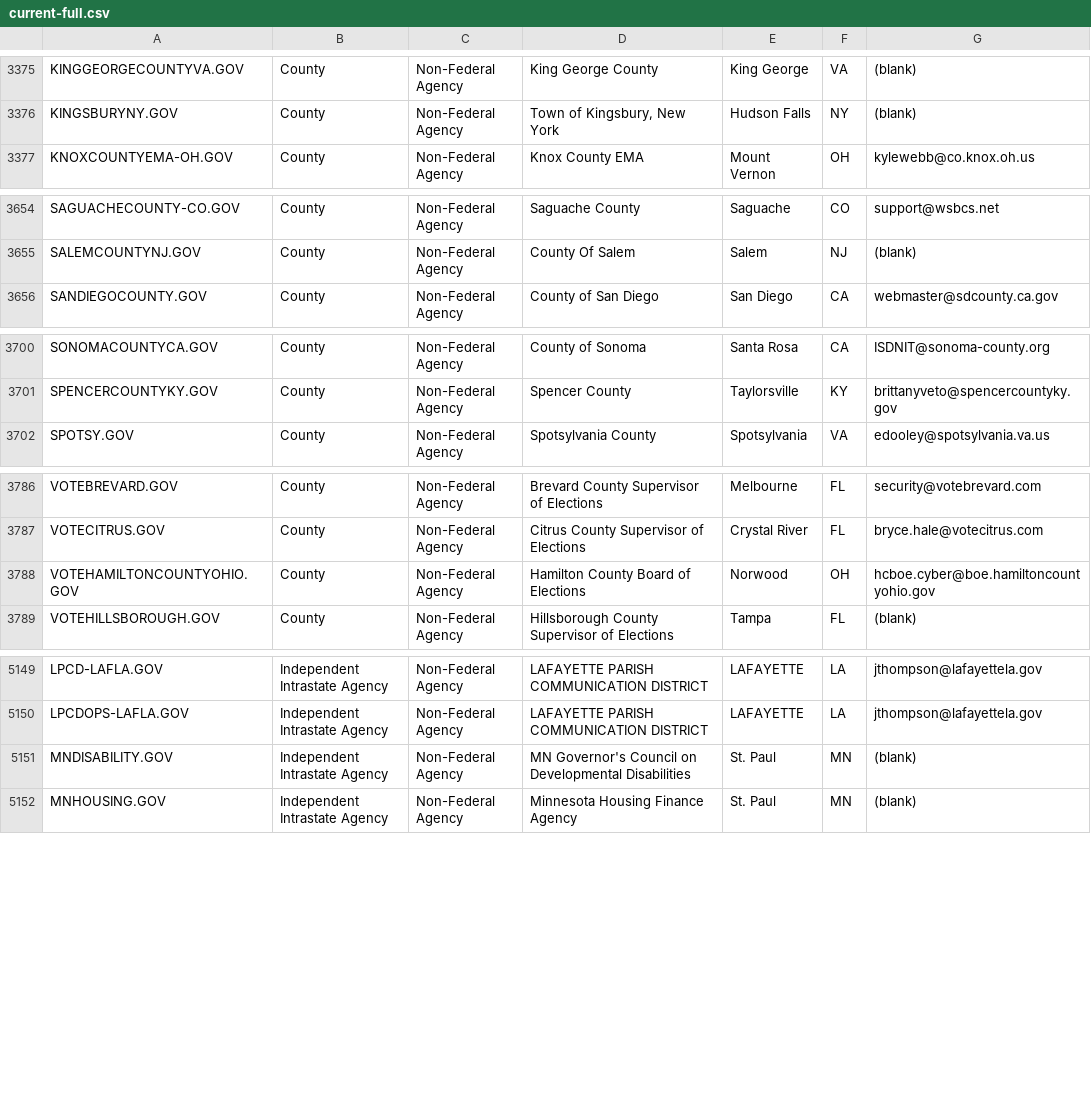
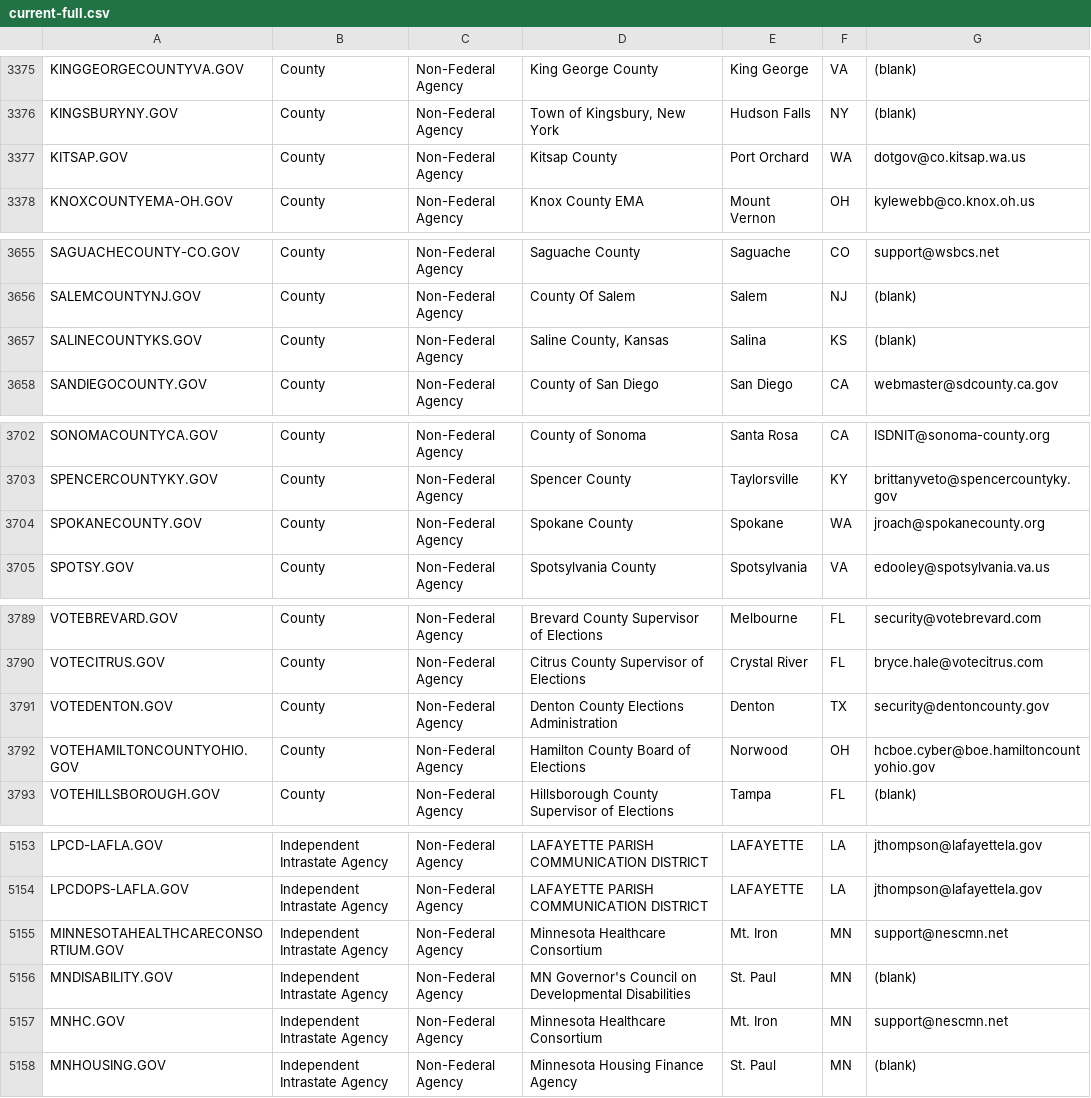
Before and after one commit to GSA/data, a CSV file: dotgov-domains/current-full.csv, drawn as a sheet; only a part is shown, gaps mark what is left out; the diff covers the shown part only.

```diff
--- a/dotgov-domains/current-full.csv
+++ b/dotgov-domains/current-full.csv
@@ -3376,2 +3376,3 @@ KINGGEORGECOUNTYVA.GOV,County,Non-Federal Agency,King George County,King George,
 KINGSBURYNY.GOV,County,Non-Federal Agency,"Town of Kingsbury, New York",Hudson Falls,NY,(blank)
+KITSAP.GOV,County,Non-Federal Agency,Kitsap County,Port Orchard,WA,dotgov@co.kitsap.wa.us
 KNOXCOUNTYEMA-OH.GOV,County,Non-Federal Agency,Knox County EMA,Mount Vernon,OH,kylewebb@co.knox.oh.us
@@ -3655,2 +3656,3 @@ SAGUACHECOUNTY-CO.GOV,County,Non-Federal Agency,Saguache County,Saguache,CO,supp
 SALEMCOUNTYNJ.GOV,County,Non-Federal Agency,County Of Salem,Salem,NJ,(blank)
+SALINECOUNTYKS.GOV,County,Non-Federal Agency,"Saline County, Kansas",Salina,KS,(blank)
 SANDIEGOCOUNTY.GOV,County,Non-Federal Agency,County of San Diego,San Diego,CA,webmaster@sdcounty.ca.gov
@@ -3701,2 +3703,3 @@ SONOMACOUNTYCA.GOV,County,Non-Federal Agency,County of Sonoma,Santa Rosa,CA,ISDN
 SPENCERCOUNTYKY.GOV,County,Non-Federal Agency,Spencer County,Taylorsville,KY,brittanyveto@spencercountyky.gov
+SPOKANECOUNTY.GOV,County,Non-Federal Agency,Spokane County,Spokane,WA,jroach@spokanecounty.org
 SPOTSY.GOV,County,Non-Federal Agency,Spotsylvania County,Spotsylvania,VA,edooley@spotsylvania.va.us
@@ -3787,2 +3790,3 @@ VOTEBREVARD.GOV,County,Non-Federal Agency,Brevard County Supervisor of Elections
 VOTECITRUS.GOV,County,Non-Federal Agency,Citrus County Supervisor of Elections,Crystal River,FL,bryce.hale@votecitrus.com
+VOTEDENTON.GOV,County,Non-Federal Agency,Denton County Elections Administration,Denton,TX,security@dentoncounty.gov
 VOTEHAMILTONCOUNTYOHIO.GOV,County,Non-Federal Agency,Hamilton County Board of Elections,Norwood,OH,hcboe.cyber@boe.hamiltoncountyohio.gov
@@ -5150,3 +5154,5 @@ LPCD-LAFLA.GOV,Independent Intrastate Agency,Non-Federal Agency,LAFAYETTE PARISH
 LPCDOPS-LAFLA.GOV,Independent Intrastate Agency,Non-Federal Agency,LAFAYETTE PARISH COMMUNICATION DISTRICT,LAFAYETTE,LA,jthompson@lafayettela.gov
+MINNESOTAHEALTHCARECONSORTIUM.GOV,Independent Intrastate Agency,Non-Federal Agency,Minnesota Healthcare Consortium,Mt. Iron,MN,support@nescmn.net
 MNDISABILITY.GOV,Independent Intrastate Agency,Non-Federal Agency,MN Governor's Council on Developmental Disabilities,St. Paul,MN,(blank)
+MNHC.GOV,Independent Intrastate Agency,Non-Federal Agency,Minnesota Healthcare Consortium,Mt. Iron,MN,support@nescmn.net
 MNHOUSING.GOV,Independent Intrastate Agency,Non-Federal Agency,Minnesota Housing Finance Agency,St. Paul,MN,(blank)
```
Also changed, not shown: 1 added row, 1 removed row and 4 edited cells elsewhere in this file, dotgov-domains/current-federal.csv.
